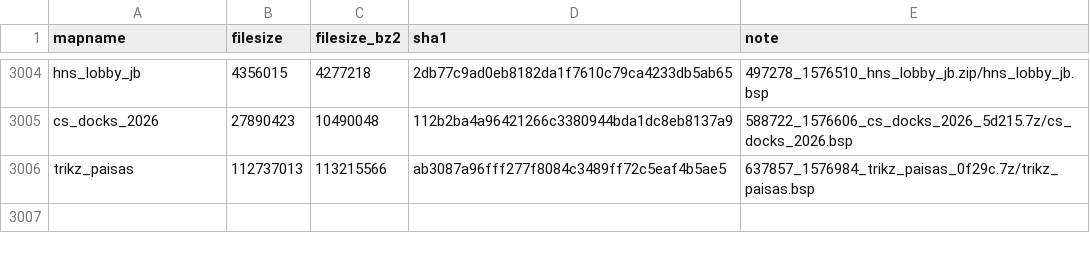
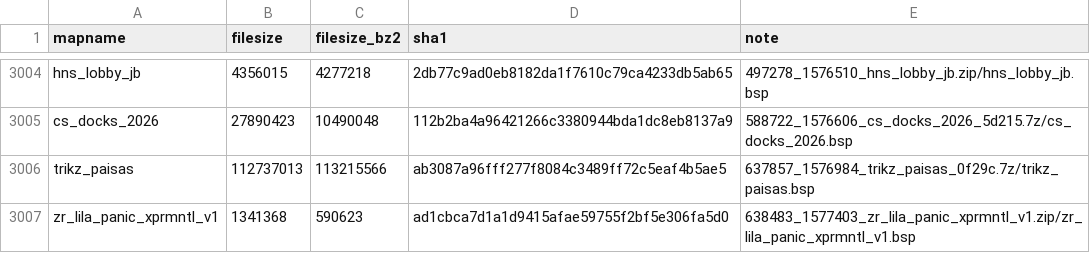
Before and after one commit to srcwr/maps-cstrike, a CSV file: unprocessed/gamebanana-x-automatic.csv, drawn as a sheet; only a part is shown, gaps mark what is left out.

```diff
--- a/unprocessed/gamebanana-x-automatic.csv
+++ b/unprocessed/gamebanana-x-automatic.csv
@@ -3006 +3006,2 @@ cs_docks_2026,27890423,10490048,112b2ba4a96421266c3380944bda1dc8eb8137a9,588722_
 trikz_paisas,112737013,113215566,ab3087a96fff277f8084c3489ff72c5eaf4b5ae5,637857_1576984_trikz_paisas_0f29c.7z/trikz_paisas.bsp
+zr_lila_panic_xprmntl_v1,1341368,590623,ad1cbca7d1a1d9415afae59755f2bf5e306fa5d0,638483_1577403_zr_lila_panic_xprmntl_v1.zip/zr_lila_panic_xprmntl_v1.bsp
```
Also changed, not shown: gamebanana-modified-times.csv, recently_added.csv, 1 other file.
